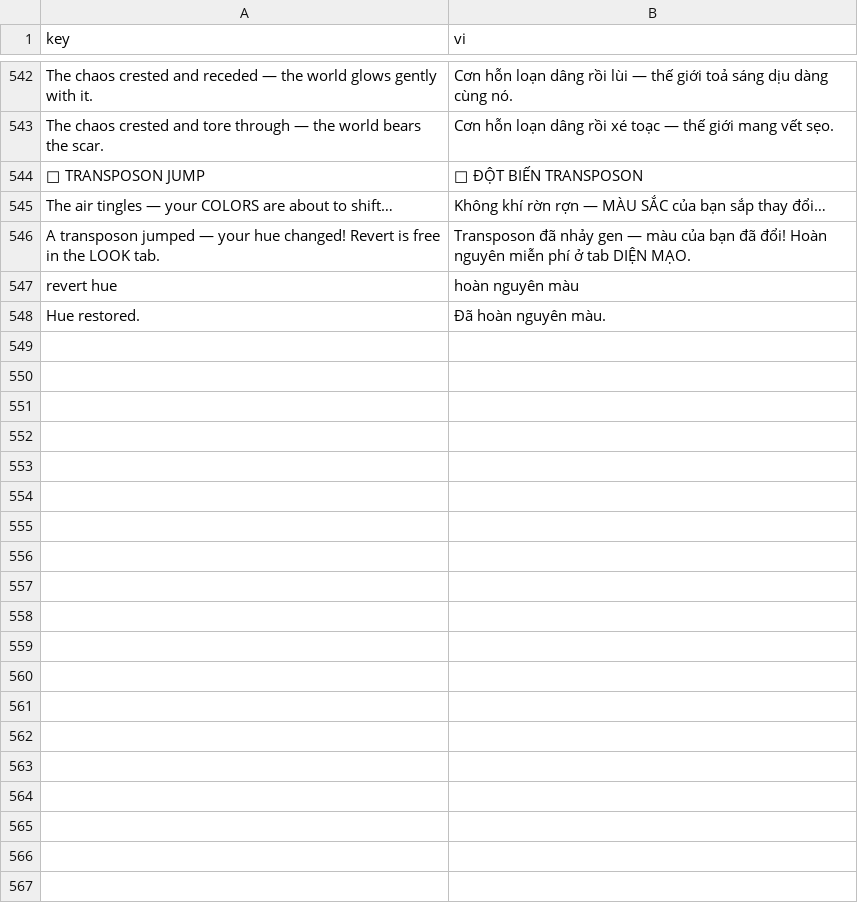
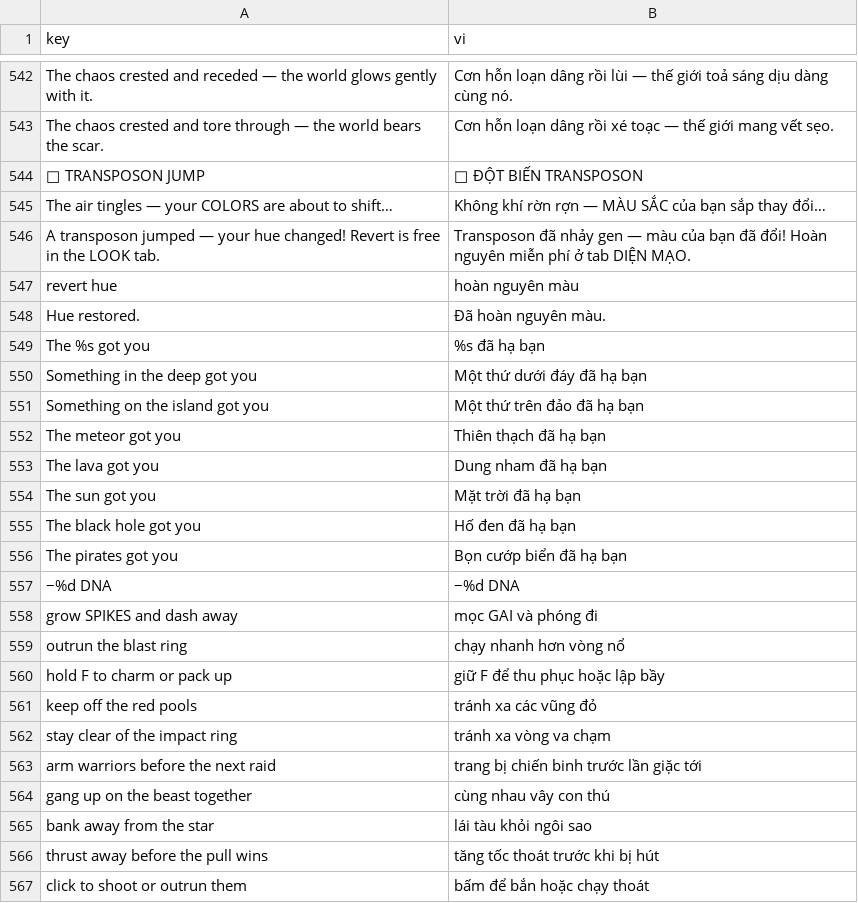
Before and after one commit to G4meLor/Primordia, a CSV file: assets/i18n/vi.csv, drawn as a sheet; only a part is shown, gaps mark what is left out.

```diff
--- a/assets/i18n/vi.csv
+++ b/assets/i18n/vi.csv
@@ -548 +548,20 @@ revert hue,hoàn nguyên màu
 Hue restored.,Đã hoàn nguyên màu.
+The %s got you,%s đã hạ bạn
+Something in the deep got you,Một thứ dưới đáy đã hạ bạn
+Something on the island got you,Một thứ trên đảo đã hạ bạn
+The meteor got you,Thiên thạch đã hạ bạn
+The lava got you,Dung nham đã hạ bạn
+The sun got you,Mặt trời đã hạ bạn
+The black hole got you,Hố đen đã hạ bạn
+The pirates got you,Bọn cướp biển đã hạ bạn
+−%d DNA,−%d DNA
+grow SPIKES and dash away,mọc GAI và phóng đi
+outrun the blast ring,chạy nhanh hơn vòng nổ
+hold F to charm or pack up,giữ F để thu phục hoặc lập bầy
+keep off the red pools,tránh xa các vũng đỏ
+stay clear of the impact ring,tránh xa vòng va chạm
+arm warriors before the next raid,trang bị chiến binh trước lần giặc tới
+gang up on the beast together,cùng nhau vây con thú
+bank away from the star,lái tàu khỏi ngôi sao
+thrust away before the pull wins,tăng tốc thoát trước khi bị hút
+click to shoot or outrun them,bấm để bắn hoặc chạy thoát
```
Also changed, not shown: 13 other files.
